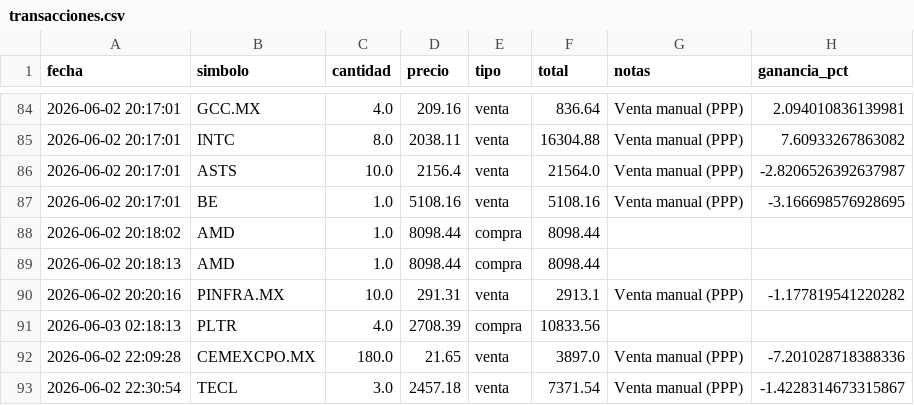
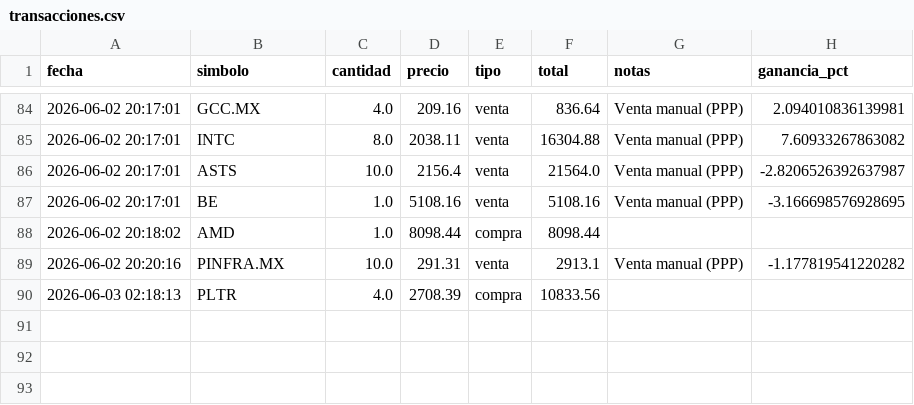
Before and after one commit to alopezuci-arch/trading-app-3.1, a CSV file: data/transacciones.csv, drawn as a sheet; only a part is shown, gaps mark what is left out; the diff names each change by its address in the sheet, - before the commit and + after, or states it on an @@ line.

Commit message:
Update transacciones.csv

```diff
--- a/data/transacciones.csv
+++ b/data/transacciones.csv
-row 89: 2026-06-02 20:18:13 | AMD | 1.0 | 8098.44 | compra | 8098.44
-row 92: 2026-06-02 22:09:28 | CEMEXCPO.MX | 180.0 | 21.65 | venta | 3897.0 | Venta manual (PPP) | -7.201028718388336
-row 93: 2026-06-02 22:30:54 | TECL | 3.0 | 2457.18 | venta | 7371.54 | Venta manual (PPP) | -1.4228314673315867
```
